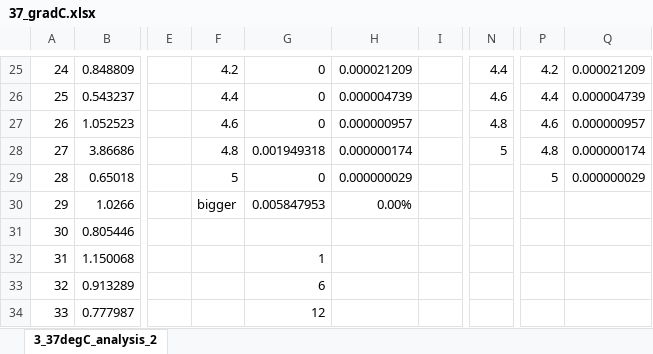
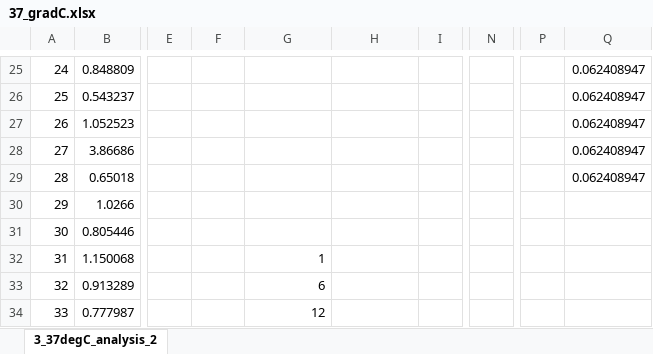
Before and after one commit to Zilgan/FP_MMC, an Excel workbook: 37_gradC.xlsx, sheet 3_37degC_analysis_2, drawn as a sheet; only a part is shown, gaps mark what is left out; values as stored, in another font and other column widths than the file's, no borders; charts and pictures not drawn; the diff covers the shown part only; the diff names each change by its address in the sheet, - before the commit and + after, or states it on an @@ line.

```diff
--- a/37_gradC.xlsx (sheet 3_37degC_analysis_2)
+++ b/37_gradC.xlsx (sheet 3_37degC_analysis_2)
-F25: 4.2
+F25: (empty)
-G25:G27: 0
+G25:G27: (empty)
-H25: 0.000021209
+H25: (empty)
-N25: 4.4
+N25: (empty)
-P25: 4.2
+P25: (empty)
-Q25: 0.000021209
+Q25: 0.062408947
-F26: 4.4
+F26: (empty)
-H26: 0.000004739
+H26: (empty)
-N26: 4.6
+N26: (empty)
-P26: 4.4
+P26: (empty)
-Q26: 0.000004739
+Q26: 0.062408947
-F27: 4.6
+F27: (empty)
-H27: 0.000000957
+H27: (empty)
-N27: 4.8
+N27: (empty)
-P27: 4.6
+P27: (empty)
-Q27: 0.000000957
+Q27: 0.062408947
-F28: 4.8
+F28: (empty)
-G28: 0.001949318
+G28: (empty)
-H28: 0.000000174
+H28: (empty)
-N28: 5
+N28: (empty)
-P28: 4.8
+P28: (empty)
-Q28: 0.000000174
+Q28: 0.062408947
-F29: 5
+F29: (empty)
-G29: 0
+G29: (empty)
-H29: 0.000000029
+H29: (empty)
-P29: 5
+P29: (empty)
-Q29: 0.000000029
+Q29: 0.062408947
-F30: bigger
+F30: (empty)
-G30: 0.005847953
+G30: (empty)
-H30: 0.00%
+H30: (empty)
```
Also changed, not shown: 120 edited cells elsewhere in this sheet, formulas that keep their value, charts or pictures, 25_gradC.xlsx, 17 other files.
